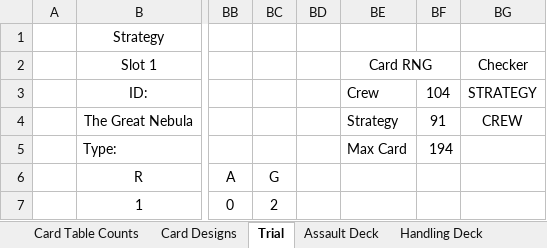
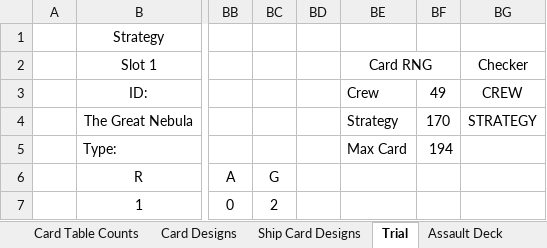
Before and after one commit to djnbud/MultiplayerGame, an Excel workbook: ShipCardsDesigns.xlsx, sheet Trial, drawn as a sheet; only a part is shown, gaps mark what is left out; values as stored, in another font and other column widths than the file's, no borders; conditional formats not drawn; the diff names each change by its address in the sheet, - before the commit and + after, or states it on an @@ line.

Commit message:
Added Burst
Added burst mechanic, swarm cards and a table for ship cards

```diff
--- a/ShipCardsDesigns.xlsx (sheet Trial)
+++ b/ShipCardsDesigns.xlsx (sheet Trial)
+sheet tab: Ship Card Designs
-BF3: 104
+BF3: 49
-BG3: STRATEGY
+BG3: CREW
-BF4: 91
+BF4: 170
-BG4: CREW
+BG4: STRATEGY
```
Also changed, not shown: sheet Card Designs, sheet Card Table Counts, sheet Assault Deck, sheet Engineer Assault Deck, ShipCardGameCalcs.xlsx.
